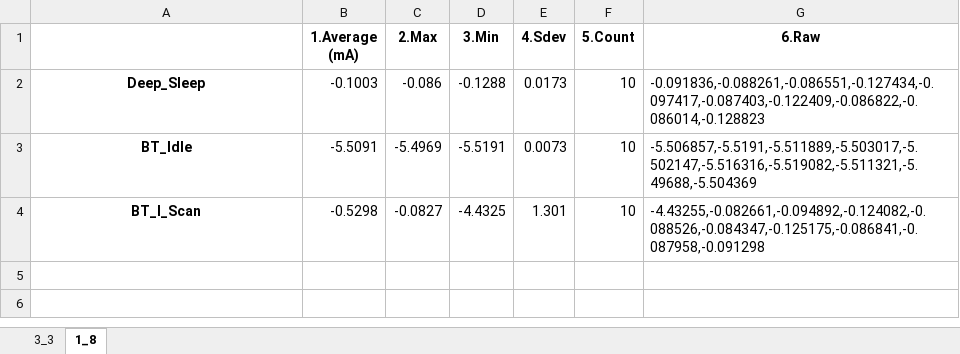
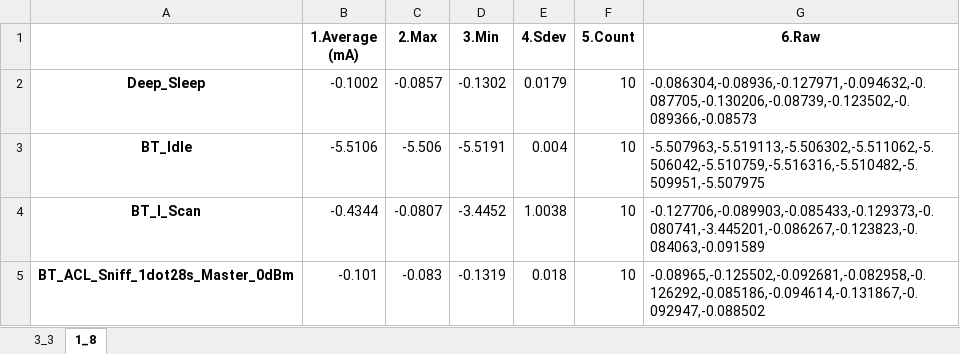
Before and after one commit to alexandre0119/currentConsumption, an Excel workbook: test.xlsx, sheet 1_8, drawn as a sheet; values as stored, in another font and other column widths than the file's, no borders; the diff names each change by its address in the sheet, - before the commit and + after, or states it on an @@ line.

```diff
--- a/test.xlsx (sheet 1_8)
+++ b/test.xlsx (sheet 1_8)
-B2 (1.Average (mA)): -0.1003
+B2 (1.Average (mA)): -0.1002
-C2 (2.Max): -0.086
+C2 (2.Max): -0.0857
-D2 (3.Min): -0.1288
+D2 (3.Min): -0.1302
-E2 (4.Sdev): 0.0173
+E2 (4.Sdev): 0.0179
-G2 (6.Raw): -0.091836,-0.088261,-0.086551,-0.127434,-0.097417,-0.087403,-0.122409,-0.086822,-0.086014,-0.128823
+G2 (6.Raw): -0.086304,-0.08936,-0.127971,-0.094632,-0.087705,-0.130206,-0.08739,-0.123502,-0.089366,-0.08573
-B3 (1.Average (mA)): -5.5091
+B3 (1.Average (mA)): -5.5106
-C3 (2.Max): -5.4969
+C3 (2.Max): -5.506
-E3 (4.Sdev): 0.0073
+E3 (4.Sdev): 0.004
-G3 (6.Raw): -5.506857,-5.5191,-5.511889,-5.503017,-5.502147,-5.516316,-5.519082,-5.511321,-5.49688,-5.504369
+G3 (6.Raw): -5.507963,-5.519113,-5.506302,-5.511062,-5.506042,-5.510759,-5.516316,-5.510482,-5.509951,-5.507975
-B4 (1.Average (mA)): -0.5298
+B4 (1.Average (mA)): -0.4344
-C4 (2.Max): -0.0827
+C4 (2.Max): -0.0807
-D4 (3.Min): -4.4325
+D4 (3.Min): -3.4452
-E4 (4.Sdev): 1.301
+E4 (4.Sdev): 1.0038
-G4 (6.Raw): -4.43255,-0.082661,-0.094892,-0.124082,-0.088526,-0.084347,-0.125175,-0.086841,-0.087958,-0.091298
+G4 (6.Raw): -0.127706,-0.089903,-0.085433,-0.129373,-0.080741,-3.445201,-0.086267,-0.123823,-0.084063,-0.091589
+row 5: BT_ACL_Sniff_1dot28s_Master_0dBm | -0.101 | -0.083 | -0.1319 | 0.018 | 10 | -0.08965,-0.125502,-0.092681,-0.082958,-0.126292,-0.085186,-0.094614,-0.131867,-0.092947,-0.088502
```
Also changed, not shown: sheet 3_3, 4 other files.
